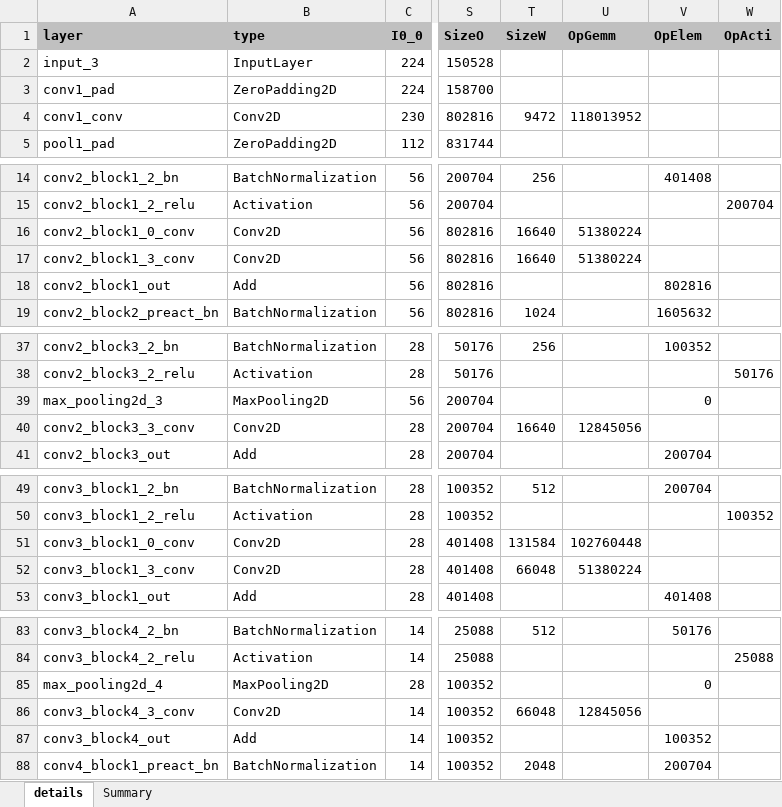
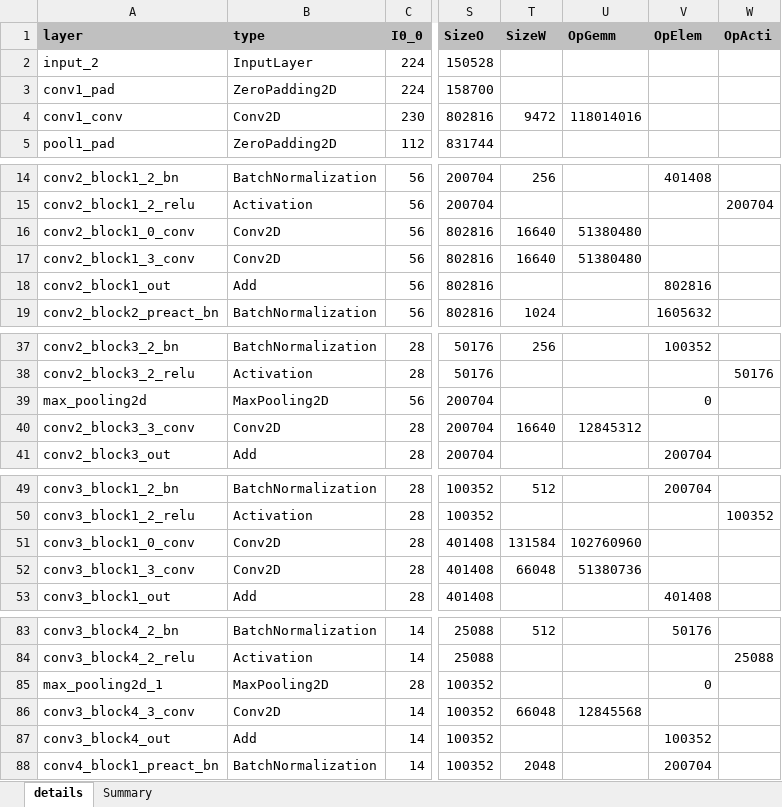
Before and after one commit to alexhegit/NNparser, an Excel workbook: outputs/tf/ResNet50V2.xlsx, sheet details, drawn as a sheet; only a part is shown, gaps mark what is left out; values as stored, in another font and other column widths than the file's, no borders; conditional formats not drawn; the diff covers the shown part only; the diff names each change by its address in the sheet, - before the commit and + after, or states it on an @@ line.

```diff
--- a/outputs/tf/ResNet50V2.xlsx (sheet details)
+++ b/outputs/tf/ResNet50V2.xlsx (sheet details)
-A2 (layer): input_3
+A2 (layer): input_2
-U4 (OpGemm): 118013952
+U4 (OpGemm): 118014016
-U16:U17 (OpGemm): 51380224
+U16:U17 (OpGemm): 51380480
-A39 (layer): max_pooling2d_3
+A39 (layer): max_pooling2d
-U40 (OpGemm): 12845056
+U40 (OpGemm): 12845312
-U51 (OpGemm): 102760448
+U51 (OpGemm): 102760960
-U52 (OpGemm): 51380224
+U52 (OpGemm): 51380736
-A85 (layer): max_pooling2d_4
+A85 (layer): max_pooling2d_1
-U86 (OpGemm): 12845056
+U86 (OpGemm): 12845568
```
Also changed, not shown: 15 edited cells elsewhere in this sheet, sheet Summary, outputs/tf/ResNet50.xlsx, outputs/torch/resnet50.xlsx, 4 other files.
